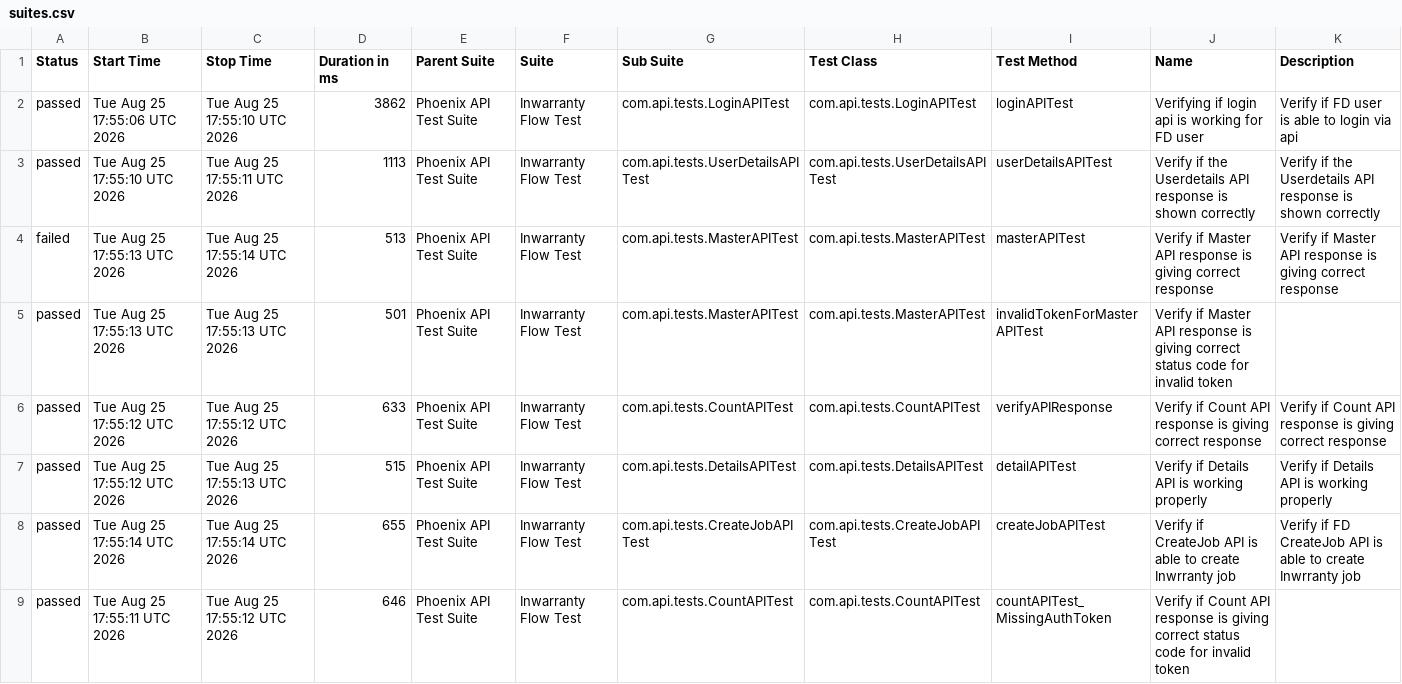
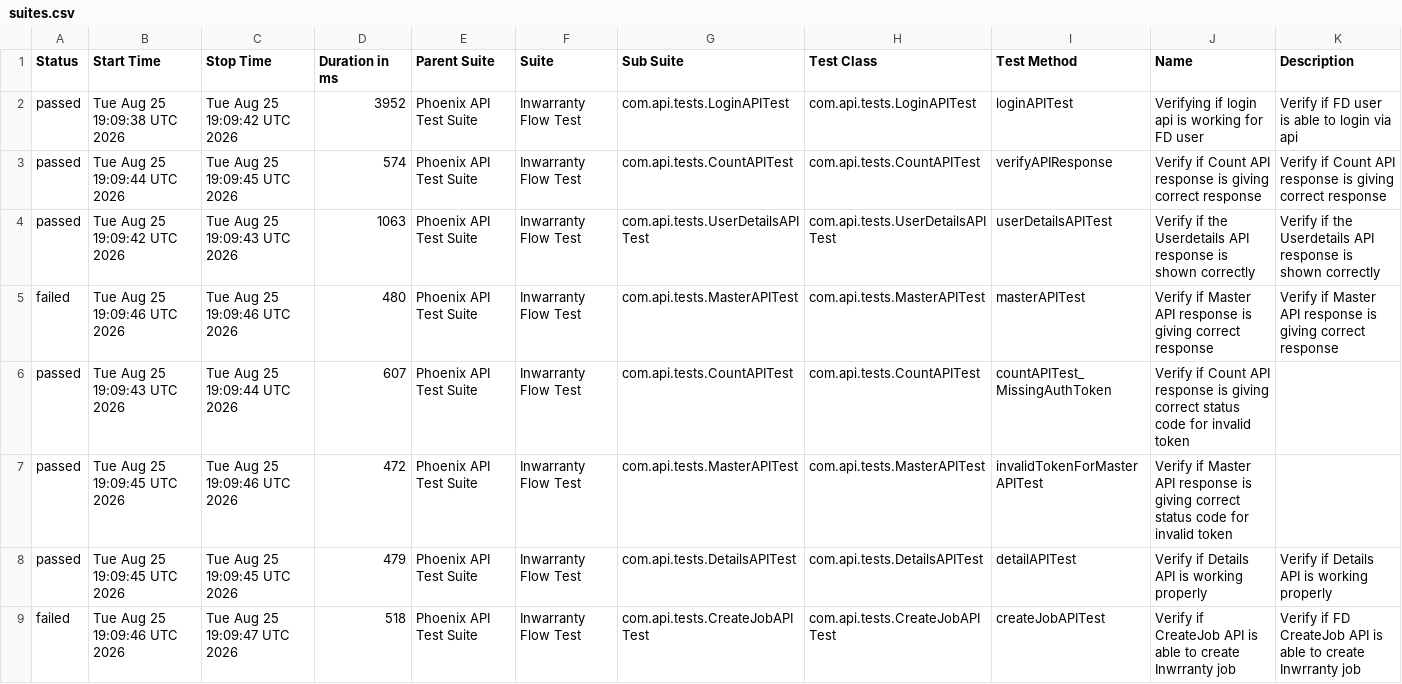
Before and after one commit to rounit/PhoenixTestAutomationFramework, a CSV file: data/suites.csv, drawn as a sheet.

```diff
--- a/data/suites.csv
+++ b/data/suites.csv
@@ -1,9 +1,9 @@
 "Status","Start Time","Stop Time","Duration in ms","Parent Suite","Suite","Sub Suite","Test Class","Test Method","Name","Description"
-"passed","Tue Aug 25 17:55:06 UTC 2026","Tue Aug 25 17:55:10 UTC 2026","3862","Phoenix API Test Suite","Inwarranty Flow Test","com.api.tests.LoginAPITest","com.api.tests.LoginAPITest","loginAPITest","Verifying if login api is working for FD user","Verify if FD user is able to login via api"
-"passed","Tue Aug 25 17:55:10 UTC 2026","Tue Aug 25 17:55:11 UTC 2026","1113","Phoenix API Test Suite","Inwarranty Flow Test","com.api.tests.UserDetailsAPITest","com.api.tests.UserDetailsAPITest","userDetailsAPITest","Verify if the Userdetails API response is shown correctly","Verify if the Userdetails API response is shown correctly"
-"failed","Tue Aug 25 17:55:13 UTC 2026","Tue Aug 25 17:55:14 UTC 2026","513","Phoenix API Test Suite","Inwarranty Flow Test","com.api.tests.MasterAPITest","com.api.tests.MasterAPITest","masterAPITest","Verify if Master API response is giving correct response","Verify if Master API response is giving correct response"
-"passed","Tue Aug 25 17:55:13 UTC 2026","Tue Aug 25 17:55:13 UTC 2026","501","Phoenix API Test Suite","Inwarranty Flow Test","com.api.tests.MasterAPITest","com.api.tests.MasterAPITest","invalidTokenForMasterAPITest","Verify if Master API response is giving correct status code for invalid token",""
-"passed","Tue Aug 25 17:55:12 UTC 2026","Tue Aug 25 17:55:12 UTC 2026","633","Phoenix API Test Suite","Inwarranty Flow Test","com.api.tests.CountAPITest","com.api.tests.CountAPITest","verifyAPIResponse","Verify if Count API response is giving correct response","Verify if Count API response is giving correct response"
-"passed","Tue Aug 25 17:55:12 UTC 2026","Tue Aug 25 17:55:13 UTC 2026","515","Phoenix API Test Suite","Inwarranty Flow Test","com.api.tests.DetailsAPITest","com.api.tests.DetailsAPITest","detailAPITest","Verify if Details API is working properly","Verify if Details API is working properly"
-"passed","Tue Aug 25 17:55:14 UTC 2026","Tue Aug 25 17:55:14 UTC 2026","655","Phoenix API Test Suite","Inwarranty Flow Test","com.api.tests.CreateJobAPITest","com.api.tests.CreateJobAPITest","createJobAPITest","Verify if CreateJob API is able to create Inwrranty job","Verify if FD CreateJob API is able to create Inwrranty job"
-"passed","Tue Aug 25 17:55:11 UTC 2026","Tue Aug 25 17:55:12 UTC 2026","646","Phoenix API Test Suite","Inwarranty Flow Test","com.api.tests.CountAPITest","com.api.tests.CountAPITest","countAPITest_MissingAuthToken","Verify if Count API response is giving correct status code for invalid token",""
+"passed","Tue Aug 25 19:09:38 UTC 2026","Tue Aug 25 19:09:42 UTC 2026","3952","Phoenix API Test Suite","Inwarranty Flow Test","com.api.tests.LoginAPITest","com.api.tests.LoginAPITest","loginAPITest","Verifying if login api is working for FD user","Verify if FD user is able to login via api"
+"passed","Tue Aug 25 19:09:44 UTC 2026","Tue Aug 25 19:09:45 UTC 2026","574","Phoenix API Test Suite","Inwarranty Flow Test","com.api.tests.CountAPITest","com.api.tests.CountAPITest","verifyAPIResponse","Verify if Count API response is giving correct response","Verify if Count API response is giving correct response"
+"passed","Tue Aug 25 19:09:42 UTC 2026","Tue Aug 25 19:09:43 UTC 2026","1063","Phoenix API Test Suite","Inwarranty Flow Test","com.api.tests.UserDetailsAPITest","com.api.tests.UserDetailsAPITest","userDetailsAPITest","Verify if the Userdetails API response is shown correctly","Verify if the Userdetails API response is shown correctly"
+"failed","Tue Aug 25 19:09:46 UTC 2026","Tue Aug 25 19:09:46 UTC 2026","480","Phoenix API Test Suite","Inwarranty Flow Test","com.api.tests.MasterAPITest","com.api.tests.MasterAPITest","masterAPITest","Verify if Master API response is giving correct response","Verify if Master API response is giving correct response"
+"passed","Tue Aug 25 19:09:43 UTC 2026","Tue Aug 25 19:09:44 UTC 2026","607","Phoenix API Test Suite","Inwarranty Flow Test","com.api.tests.CountAPITest","com.api.tests.CountAPITest","countAPITest_MissingAuthToken","Verify if Count API response is giving correct status code for invalid token",""
+"passed","Tue Aug 25 19:09:45 UTC 2026","Tue Aug 25 19:09:46 UTC 2026","472","Phoenix API Test Suite","Inwarranty Flow Test","com.api.tests.MasterAPITest","com.api.tests.MasterAPITest","invalidTokenForMasterAPITest","Verify if Master API response is giving correct status code for invalid token",""
+"passed","Tue Aug 25 19:09:45 UTC 2026","Tue Aug 25 19:09:45 UTC 2026","479","Phoenix API Test Suite","Inwarranty Flow Test","com.api.tests.DetailsAPITest","com.api.tests.DetailsAPITest","detailAPITest","Verify if Details API is working properly","Verify if Details API is working properly"
+"failed","Tue Aug 25 19:09:46 UTC 2026","Tue Aug 25 19:09:47 UTC 2026","518","Phoenix API Test Suite","Inwarranty Flow Test","com.api.tests.CreateJobAPITest","com.api.tests.CreateJobAPITest","createJobAPITest","Verify if CreateJob API is able to create Inwrranty job","Verify if FD CreateJob API is able to create Inwrranty job"
```
Also changed, not shown: data/behaviors.csv, 58 other files.
